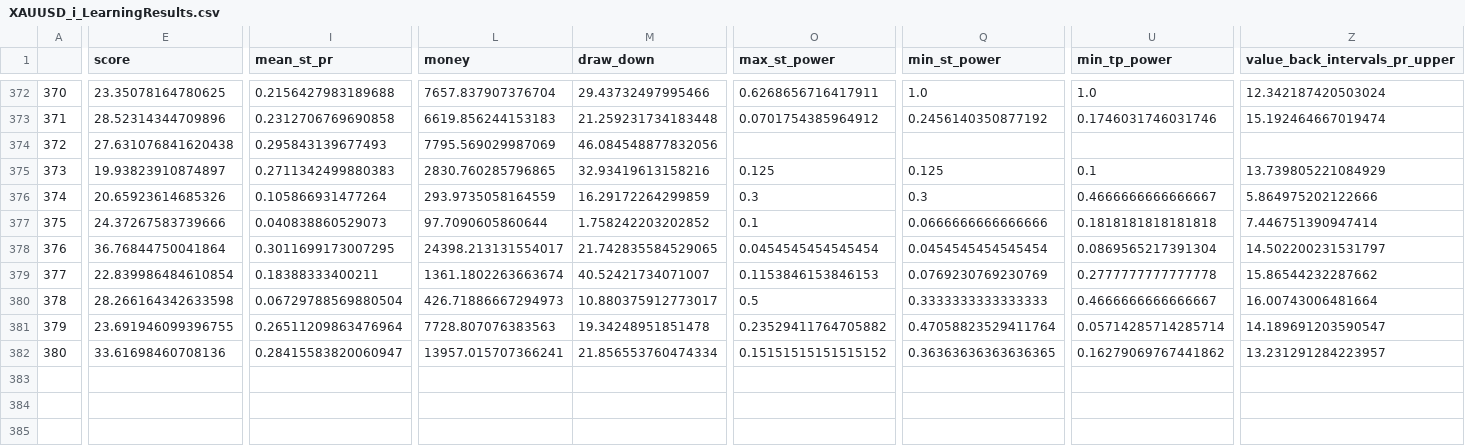
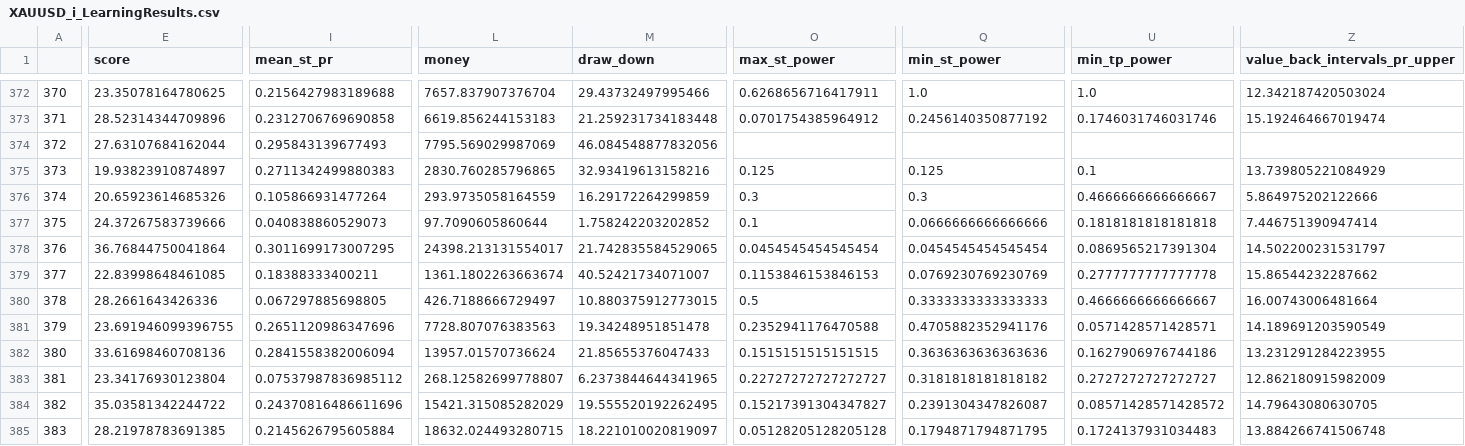
Before and after one commit to Mehrshad-Sorena/ShadBot, a CSV file: src/indicators/StochAstic/GeneticLearning_DB/elites/primary/buy/XAUUSD_i_LearningResults.csv, drawn as a sheet; only a part is shown, gaps mark what is left out; rows hold the shown columns only; the diff covers the shown part only; the diff names each change by its address in the sheet, - before the commit and + after, or states it on an @@ line.

```diff
--- a/src/indicators/StochAstic/GeneticLearning_DB/elites/primary/buy/XAUUSD_i_LearningResults.csv
+++ b/src/indicators/StochAstic/GeneticLearning_DB/elites/primary/buy/XAUUSD_i_LearningResults.csv
-E374 (score): 27.631076841620438
+E374 (score): 27.63107684162044
-E379 (score): 22.839986484610854
+E379 (score): 22.83998648461085
-E380 (score): 28.266164342633598
+E380 (score): 28.2661643426336
-I380 (mean_st_pr): 0.06729788569880504
+I380 (mean_st_pr): 0.067297885698805
-L380 (money): 426.71886667294973
+L380 (money): 426.7188666729497
-M380 (draw_down): 10.880375912773017
+M380 (draw_down): 10.880375912773015
-I381 (mean_st_pr): 0.26511209863476964
+I381 (mean_st_pr): 0.2651120986347696
-O381 (max_st_power): 0.23529411764705882
+O381 (max_st_power): 0.2352941176470588
-Q381 (min_st_power): 0.47058823529411764
+Q381 (min_st_power): 0.4705882352941176
-U381 (min_tp_power): 0.05714285714285714
+U381 (min_tp_power): 0.0571428571428571
-Z381 (value_back_intervals_pr_upper): 14.189691203590547
+Z381 (value_back_intervals_pr_upper): 14.189691203590549
-I382 (mean_st_pr): 0.28415583820060947
+I382 (mean_st_pr): 0.2841558382006094
-L382 (money): 13957.015707366241
+L382 (money): 13957.01570736624
-M382 (draw_down): 21.856553760474334
+M382 (draw_down): 21.85655376047433
-O382 (max_st_power): 0.15151515151515152
+O382 (max_st_power): 0.1515151515151515
-Q382 (min_st_power): 0.36363636363636365
+Q382 (min_st_power): 0.3636363636363636
-U382 (min_tp_power): 0.16279069767441862
+U382 (min_tp_power): 0.1627906976744186
-Z382 (value_back_intervals_pr_upper): 13.231291284223957
+Z382 (value_back_intervals_pr_upper): 13.231291284223955
+row 383: 381 | 23.34176930123804 | 0.07537987836985112 | 268.12582699778807 | 6.2373844644341965 | 0.22727272727272727 | 0.3181818181818182 | 0.2727272727272727 | 12.862180915982009
+row 384: 382 | 35.03581342244722 | 0.24370816486611696 | 15421.315085282029 | 19.555520192262495 | 0.15217391304347827 | 0.2391304347826087 | 0.08571428571428572 | 14.79643080630705
+row 385: 383 | 28.21978783691385 | 0.2145626795605884 | 18632.024493280715 | 18.221010020819097 | 0.05128205128205128 | 0.1794871794871795 | 0.1724137931034483 | 13.884266741506748
```
Also changed, not shown: 3 edited cells elsewhere in this file, src/indicators/RSI/GeneticLearning_DB/elites/primary/buy/XAUUSD_i_ChromosomeResults.csv, src/indicators/RSI/GeneticLearning_DB/elites/primary/buy/XAUUSD_i_LearningResults.csv, 11 other files.
